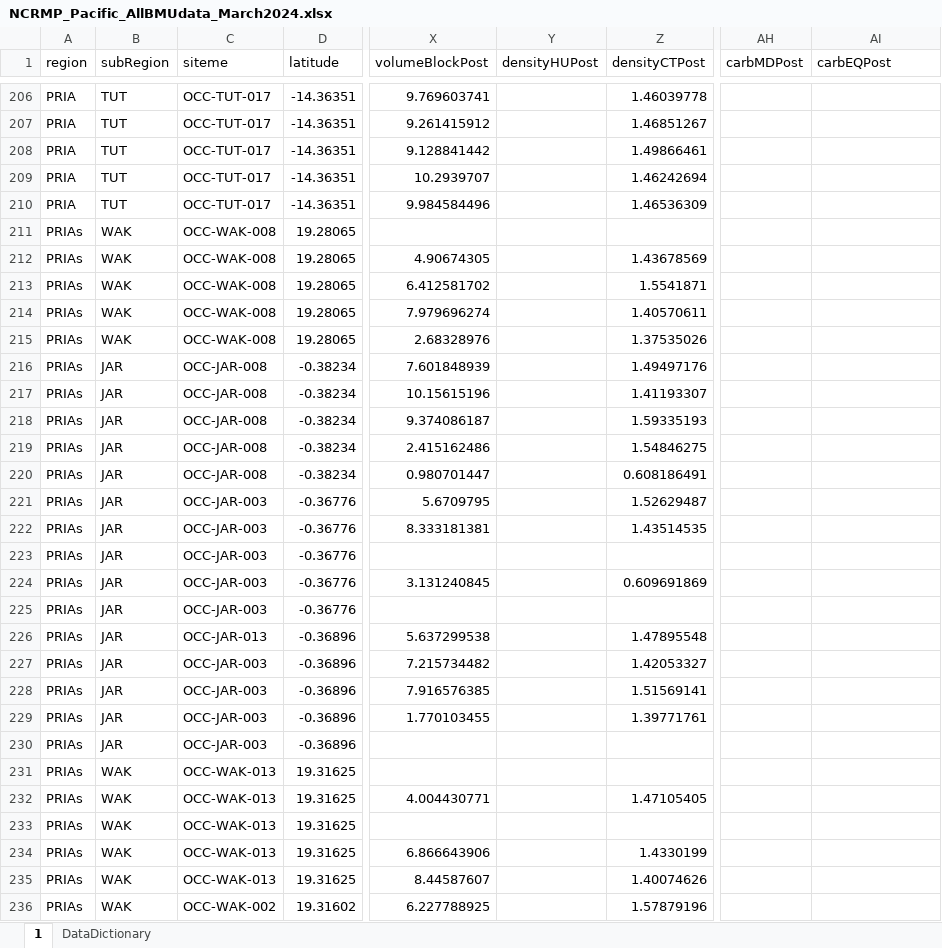
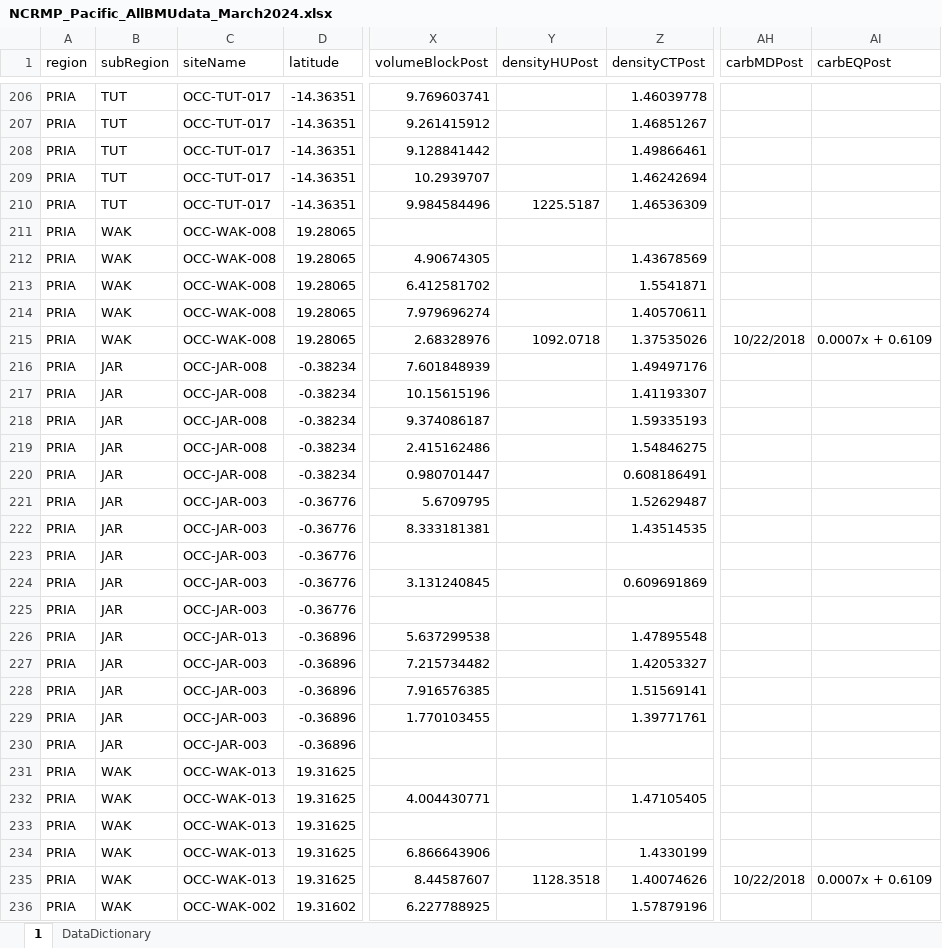
Before and after one commit to ienochs/globalBar, an Excel workbook: analysis/data/NCRMP_Pacific_AllBMUdata_March2024.xlsx, sheet 1, drawn as a sheet; only a part is shown, gaps mark what is left out; values as stored, in another font and other column widths than the file's, no borders; charts and pictures not drawn; the diff covers the shown part only; the diff names each change by its address in the sheet, - before the commit and + after, or states it on an @@ line.

Commit message:
updated data from Ben and differentiated basins in code

```diff
--- a/analysis/data/NCRMP_Pacific_AllBMUdata_March2024.xlsx (sheet 1)
+++ b/analysis/data/NCRMP_Pacific_AllBMUdata_March2024.xlsx (sheet 1)
-C1: siteme
+C1: siteName
-Y210 (densityHUPost): (empty)
+Y210 (densityHUPost): 1225.5187
-A211:A236 (region): PRIAs
+A211:A236 (region): PRIA
-Y215 (densityHUPost): (empty)
+Y215 (densityHUPost): 1092.0718
-AH215 (carbMDPost): (empty)
+AH215 (carbMDPost): 10/22/2018
-AI215 (carbEQPost): (empty)
+AI215 (carbEQPost): 0.0007x + 0.6109
-Y235 (densityHUPost): (empty)
+Y235 (densityHUPost): 1128.3518
-AH235 (carbMDPost): (empty)
+AH235 (carbMDPost): 10/22/2018
-AI235 (carbEQPost): (empty)
+AI235 (carbEQPost): 0.0007x + 0.6109
```
Also changed, not shown: 80 edited cells elsewhere in this sheet, charts or pictures, analysis/data/NCRMP_Atlantic_allBmuData_March2024.xlsx, 2 other files.
